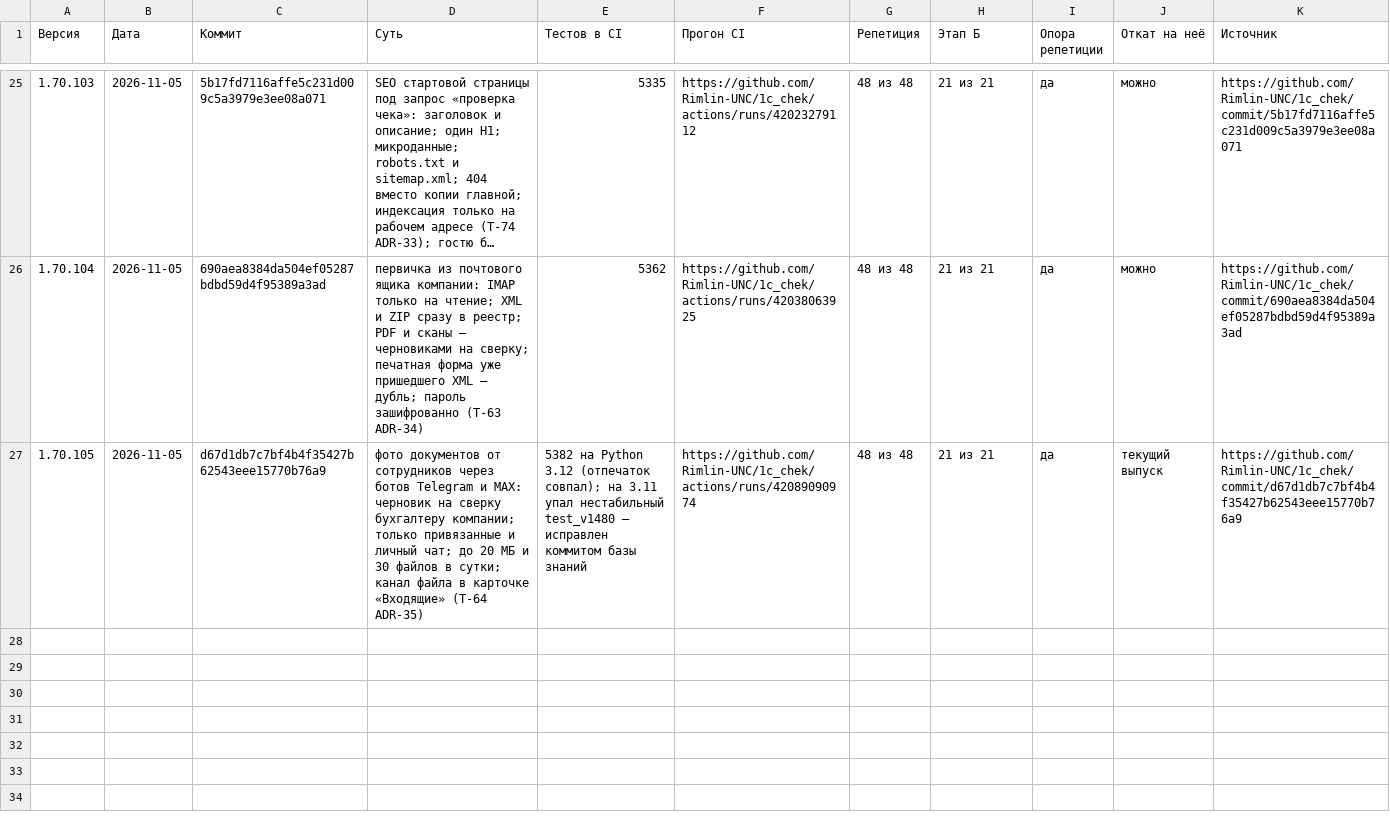
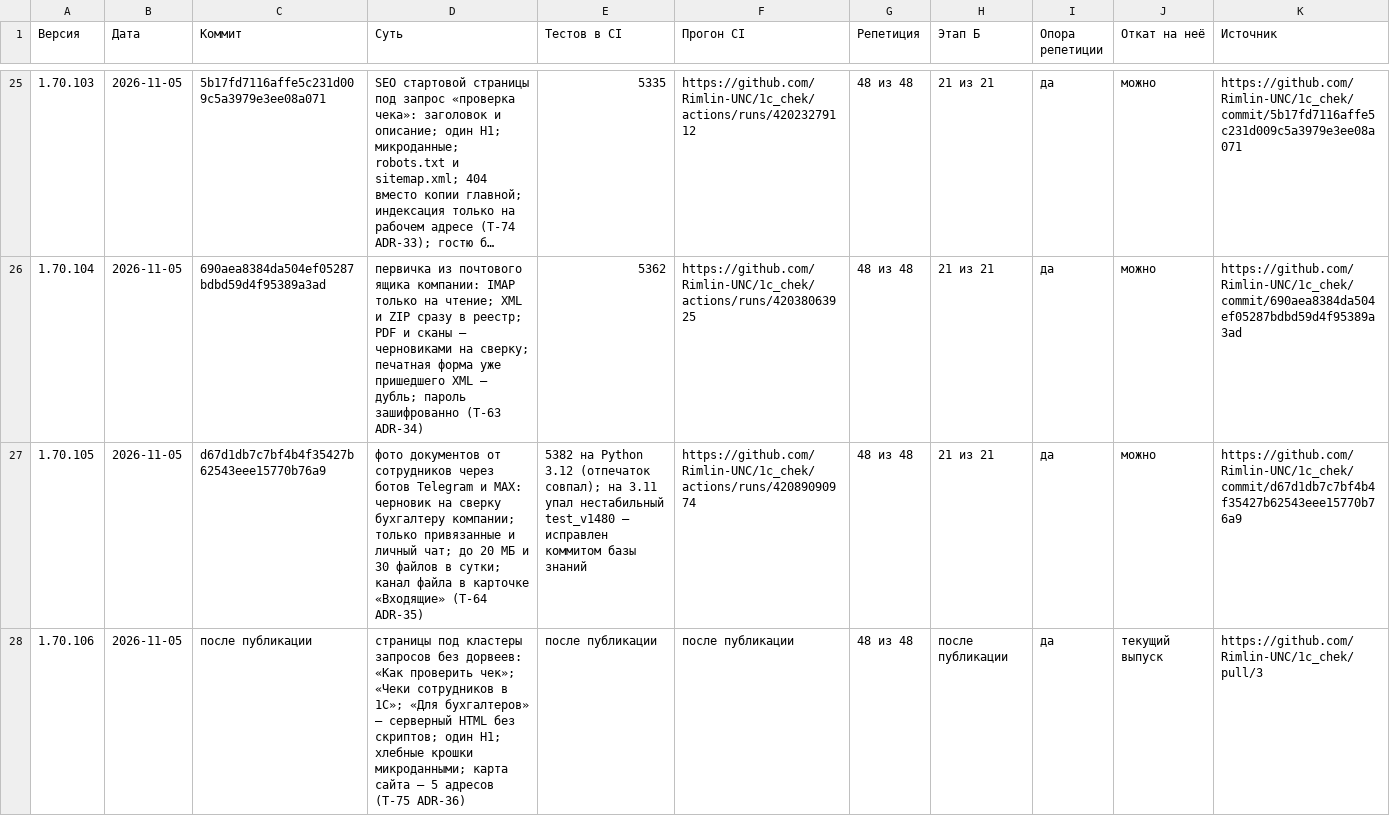
Before and after one commit to Rimlin-UNC/1c_chek, a CSV file: docs/kb/09_releases.csv, drawn as a sheet; only a part is shown, gaps mark what is left out; long unchanged cells end in ….

Commit message:
v1.70.106: три страницы для поисковиков под кластеры запросов без дорвеев — «Как проверить чек», «Чеки сотрудников в 1С», «Для бухгалтеров»; серверный HTML без скриптов, один H1, хлебные крошки микроданными, индексация только на chek.ymaster.ru, карта сайта — 5 адресов, строка «Полезное» на главной (T-75, ADR-36); 5406 passed
Co-authored-by: arena-agent <297053741+arena-agent@users.noreply.github.com>

```diff
--- a/docs/kb/09_releases.csv
+++ b/docs/kb/09_releases.csv
@@ -26,2 +26,3 @@
 1.70.104,2026-11-05,690aea8384da504ef05287bdbd59d4f95389a3ad,первичка из почтового ящика компании: IMAP только на чтение; XML и ZIP сразу в реестр; PDF и сканы — черновиками на сверку; печатная форма уже пришедшего XML — дубль; пароль зашифрованно (T-63 ADR-34),5362,https://github.com/Rimlin-UNC/1c_chek/actions/runs/42038063925,48 из 48,21 из 21,да,можно,https://github.com/Rimlin-UNC/1c_chek/commit/690aea8384da504ef05287bdbd59d4f95389a3ad
-1.70.105,2026-11-05,d67d1db7c7bf4b4f35427b62543eee15770b76a9,фото документов от сотрудников через ботов Telegram и MAX: черновик на сверку бухгалтеру компании; только привязанные и личный чат; до 20 МБ и 30 файлов в сутки; канал файла в карточке «Входящие» (T-64 ADR-35),5382 на Python 3.12 (отпечаток совпал); на 3.11 упал нестабильный test_v1480 — исправлен коммитом базы знаний,https://github.com/Rimlin-UNC/1c_chek/actions/runs/42089090974,48 из 48,21 из 21,да,текущий выпуск,https://github.com/Rimlin-UNC/1c_chek/commit/d67d1db7c7bf4b4f35427b62543eee15770b76a9
+1.70.105,2026-11-05,d67d1db7c7bf4b4f35427b62543eee15770b76a9,фото документов от сотрудников через ботов Telegram и MAX: черновик на сверку бухгалтеру компании; только привязанные и личный чат; до 20 МБ и 30 файлов в сутки; канал файла в карточке «Входящие» (T-64 ADR-35),5382 на Python 3.12 (отпечаток совпал); на 3.11 упал нестабильный test_v1480 — исправлен коммитом базы знаний,https://github.com/Rimlin-UNC/1c_chek/actions/runs/42089090974,48 из 48,21 из 21,да,можно,https://github.com/Rimlin-UNC/1c_chek/commit/d67d1db7c7bf4b4f35427b62543eee15770b76a9
+1.70.106,2026-11-05,после публикации,страницы под кластеры запросов без дорвеев: «Как проверить чек»; «Чеки сотрудников в 1С»; «Для бухгалтеров» — серверный HTML без скриптов; один H1; хлебные крошки микроданными; карта сайта — 5 адресов (T-75 ADR-36),после публикации,после публикации,48 из 48,после публикации,да,текущий выпуск,https://github.com/Rimlin-UNC/1c_chek/pull/3
```
Also changed, not shown: docs/kb/02_roadmap.csv, 29 other files.
